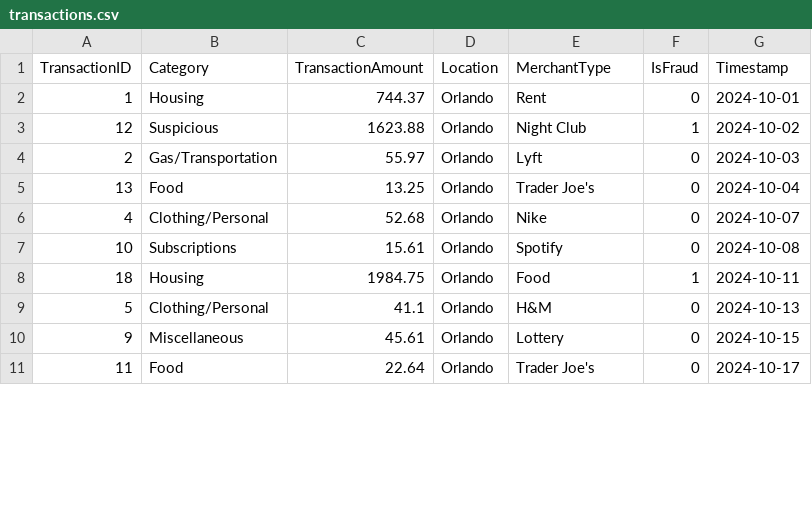
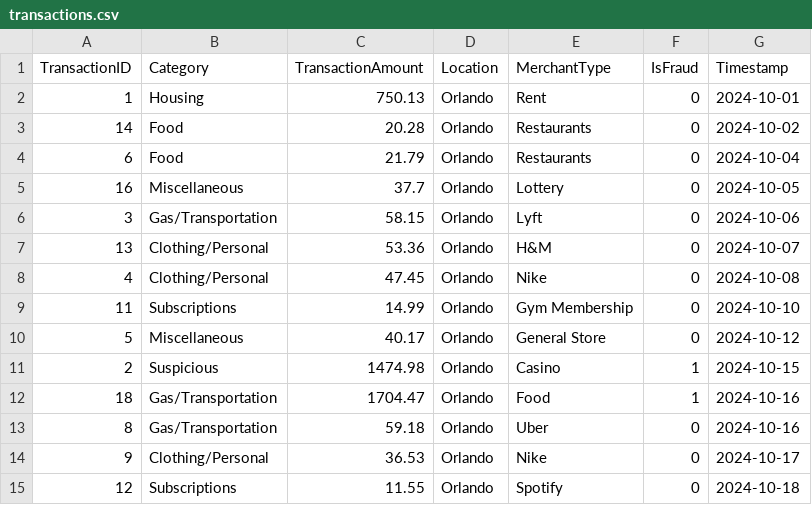
Before and after one commit to nickiesethi/Financial-Fraud-Detection-, a CSV file: transactions.csv, drawn as a sheet; only a part is shown; the diff covers the shown part only.

```diff
--- a/transactions.csv
+++ b/transactions.csv
@@ -1,11 +1,15 @@
 TransactionID,Category,TransactionAmount,Location,MerchantType,IsFraud,Timestamp
-1,Housing,744.37,Orlando,Rent,0,2024-10-01
-12,Suspicious,1623.88,Orlando,Night Club,1,2024-10-02
-2,Gas/Transportation,55.97,Orlando,Lyft,0,2024-10-03
-13,Food,13.25,Orlando,Trader Joe's,0,2024-10-04
-4,Clothing/Personal,52.68,Orlando,Nike,0,2024-10-07
-10,Subscriptions,15.61,Orlando,Spotify,0,2024-10-08
-18,Housing,1984.75,Orlando,Food,1,2024-10-11
-5,Clothing/Personal,41.1,Orlando,H&M,0,2024-10-13
-9,Miscellaneous,45.61,Orlando,Lottery,0,2024-10-15
-11,Food,22.64,Orlando,Trader Joe's,0,2024-10-17
+1,Housing,750.13,Orlando,Rent,0,2024-10-01
+14,Food,20.28,Orlando,Restaurants,0,2024-10-02
+6,Food,21.79,Orlando,Restaurants,0,2024-10-04
+16,Miscellaneous,37.7,Orlando,Lottery,0,2024-10-05
+3,Gas/Transportation,58.15,Orlando,Lyft,0,2024-10-06
+13,Clothing/Personal,53.36,Orlando,H&M,0,2024-10-07
+4,Clothing/Personal,47.45,Orlando,Nike,0,2024-10-08
+11,Subscriptions,14.99,Orlando,Gym Membership,0,2024-10-10
+5,Miscellaneous,40.17,Orlando,General Store,0,2024-10-12
+2,Suspicious,1474.98,Orlando,Casino,1,2024-10-15
+18,Gas/Transportation,1704.47,Orlando,Food,1,2024-10-16
+8,Gas/Transportation,59.18,Orlando,Uber,0,2024-10-16
+9,Clothing/Personal,36.53,Orlando,Nike,0,2024-10-17
+12,Subscriptions,11.55,Orlando,Spotify,0,2024-10-18
```
Also changed, not shown: 1 added row, 5 removed rows and 10 edited cells elsewhere in this file, transactions_to_review.csv, 1 other file.
